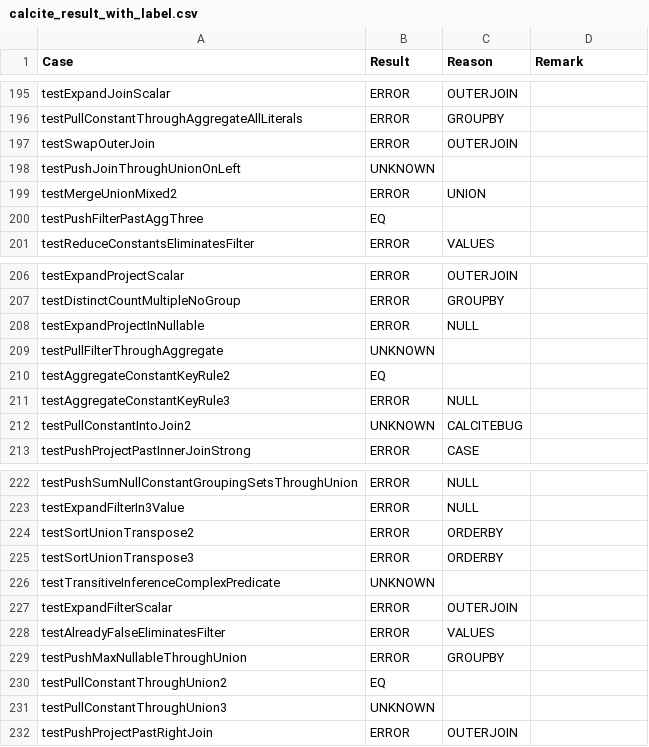
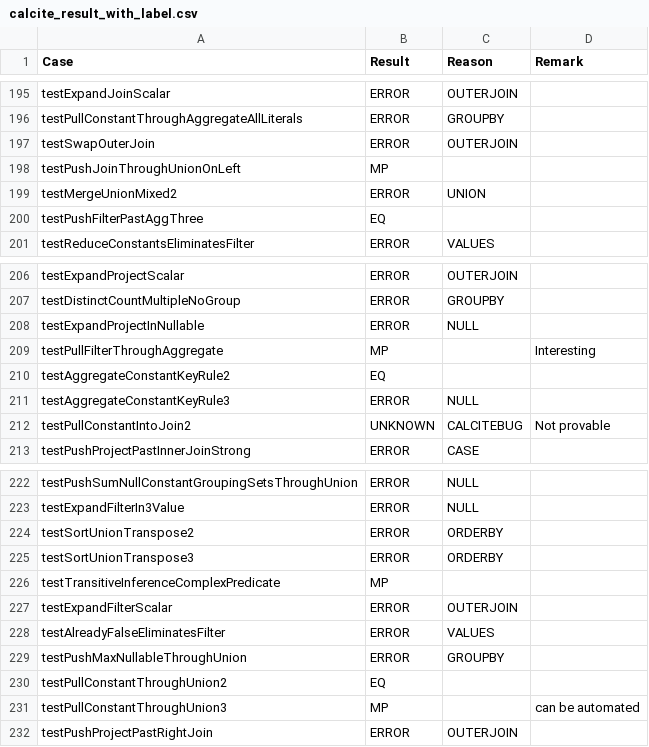
Before and after one commit to uwdb/Cosette, a CSV file: examples/calcite/calcite_result_with_label.csv, drawn as a sheet; only a part is shown, gaps mark what is left out.

Commit message:
prove testAggregateProjectMerge (calcite)

```diff
--- a/examples/calcite/calcite_result_with_label.csv
+++ b/examples/calcite/calcite_result_with_label.csv
@@ -197,3 +197,3 @@ testPullConstantThroughAggregateAllLiterals,ERROR,GROUPBY,
 testSwapOuterJoin,ERROR,OUTERJOIN,
-testPushJoinThroughUnionOnLeft,UNKNOWN,,
+testPushJoinThroughUnionOnLeft,MP,,
 testMergeUnionMixed2,ERROR,UNION,
@@ -208,6 +208,6 @@ testDistinctCountMultipleNoGroup,ERROR,GROUPBY,
 testExpandProjectInNullable,ERROR,NULL,
-testPullFilterThroughAggregate,UNKNOWN,,
+testPullFilterThroughAggregate,MP,,Interesting
 testAggregateConstantKeyRule2,EQ,,
 testAggregateConstantKeyRule3,ERROR,NULL,
-testPullConstantIntoJoin2,UNKNOWN,CALCITEBUG,
+testPullConstantIntoJoin2,UNKNOWN,CALCITEBUG,Not provable
 testPushProjectPastInnerJoinStrong,ERROR,CASE,
@@ -225,3 +225,3 @@ testSortUnionTranspose2,ERROR,ORDERBY,
 testSortUnionTranspose3,ERROR,ORDERBY,
-testTransitiveInferenceComplexPredicate,UNKNOWN,,
+testTransitiveInferenceComplexPredicate,MP,,
 testExpandFilterScalar,ERROR,OUTERJOIN,
@@ -230,3 +230,3 @@ testPushMaxNullableThroughUnion,ERROR,GROUPBY,
 testPullConstantThroughUnion2,EQ,,
-testPullConstantThroughUnion3,UNKNOWN,,
+testPullConstantThroughUnion3,MP,,can be automated
 testPushProjectPastRightJoin,ERROR,OUTERJOIN,
```
Also changed, not shown: 1 other file.
